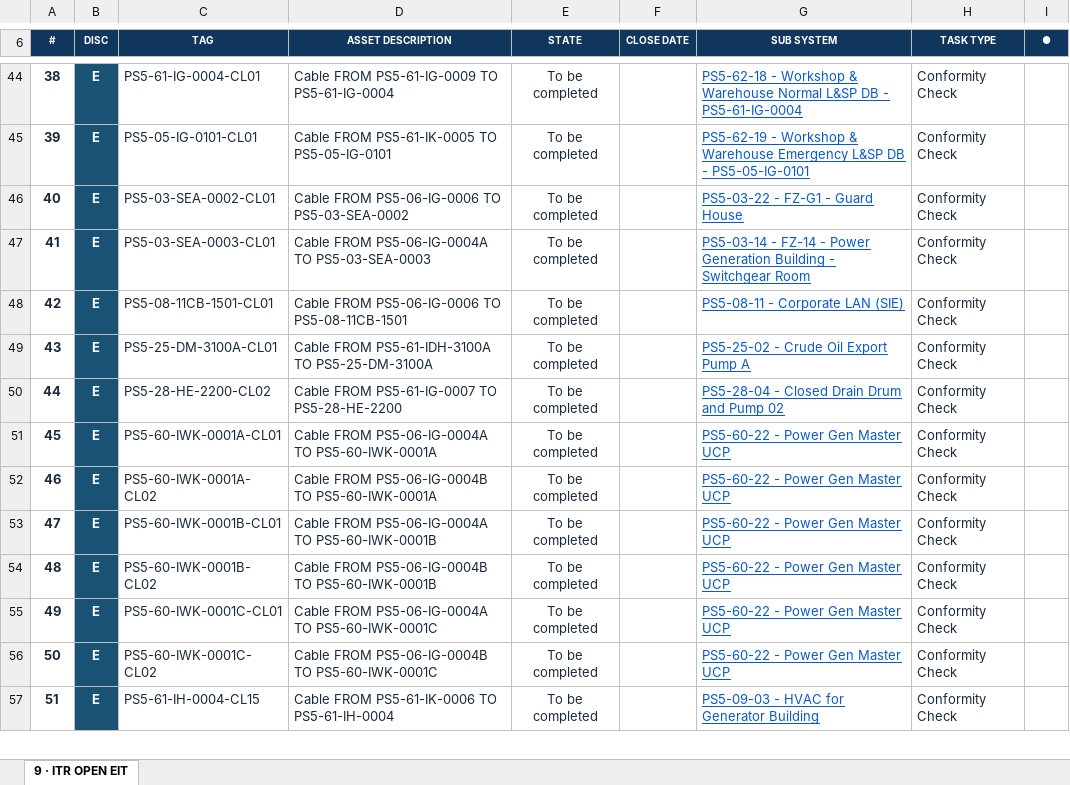
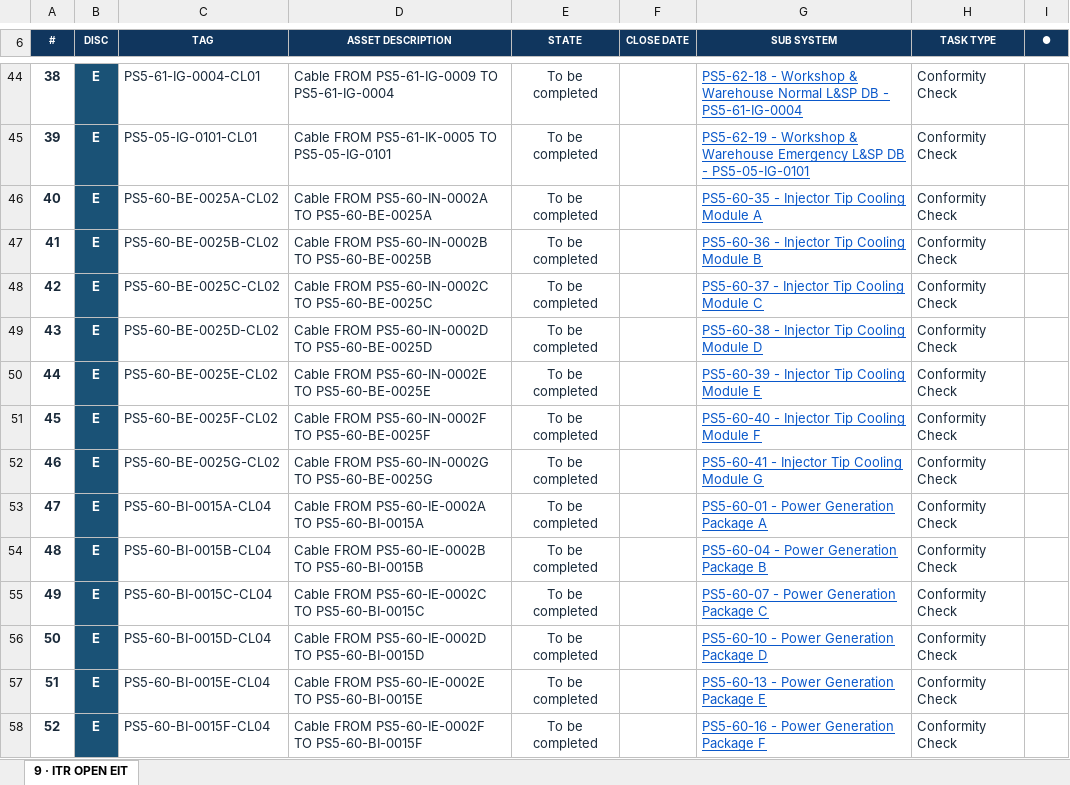
Before and after one commit to Mohamedgawad1/PS5-COMPLETION-PLATFORM, an Excel workbook: EXCEL/9 - ITR OPEN EIT.xlsx, sheet 9 · ITR OPEN EIT, drawn as a sheet; only a part is shown, gaps mark what is left out; the shorter side is filled out with more unchanged rows; values as stored, in another font and other column widths than the file's, no borders; the diff covers the shown part only; the diff names each change by its address in the sheet, - before the commit and + after, or states it on an @@ line.

Commit message:
Full sync: platform + all Excel downloads

```diff
--- a/EXCEL/9 - ITR OPEN EIT.xlsx (sheet 9 · ITR OPEN EIT)
+++ b/EXCEL/9 - ITR OPEN EIT.xlsx (sheet 9 · ITR OPEN EIT)
@@ column A (#) renumbered from row 3 down @@
+row 46: 40 | E | PS5-60-BE-0025A-CL02 | Cable FROM PS5-60-IN-0002A TO PS5-60-BE-0025A | To be completed |  | PS5-60-35 - Injector Tip Cooling Module A | Conformity Check
+row 47: 41 | E | PS5-60-BE-0025B-CL02 | Cable FROM PS5-60-IN-0002B TO PS5-60-BE-0025B | To be completed |  | PS5-60-36 - Injector Tip Cooling Module B | Conformity Check
+row 48: 42 | E | PS5-60-BE-0025C-CL02 | Cable FROM PS5-60-IN-0002C TO PS5-60-BE-0025C | To be completed |  | PS5-60-37 - Injector Tip Cooling Module C | Conformity Check
+row 49: 43 | E | PS5-60-BE-0025D-CL02 | Cable FROM PS5-60-IN-0002D TO PS5-60-BE-0025D | To be completed |  | PS5-60-38 - Injector Tip Cooling Module D | Conformity Check
+row 50: 44 | E | PS5-60-BE-0025E-CL02 | Cable FROM PS5-60-IN-0002E TO PS5-60-BE-0025E | To be completed |  | PS5-60-39 - Injector Tip Cooling Module E | Conformity Check
+row 51: 45 | E | PS5-60-BE-0025F-CL02 | Cable FROM PS5-60-IN-0002F TO PS5-60-BE-0025F | To be completed |  | PS5-60-40 - Injector Tip Cooling Module F | Conformity Check
+row 52: 46 | E | PS5-60-BE-0025G-CL02 | Cable FROM PS5-60-IN-0002G TO PS5-60-BE-0025G | To be completed |  | PS5-60-41 - Injector Tip Cooling Module G | Conformity Check
+row 53: 47 | E | PS5-60-BI-0015A-CL04 | Cable FROM PS5-60-IE-0002A TO PS5-60-BI-0015A | To be completed |  | PS5-60-01 - Power Generation Package A | Conformity Check
+row 54: 48 | E | PS5-60-BI-0015B-CL04 | Cable FROM PS5-60-IE-0002B TO PS5-60-BI-0015B | To be completed |  | PS5-60-04 - Power Generation Package B | Conformity Check
+row 55: 49 | E | PS5-60-BI-0015C-CL04 | Cable FROM PS5-60-IE-0002C TO PS5-60-BI-0015C | To be completed |  | PS5-60-07 - Power Generation Package C | Conformity Check
+row 56: 50 | E | PS5-60-BI-0015D-CL04 | Cable FROM PS5-60-IE-0002D TO PS5-60-BI-0015D | To be completed |  | PS5-60-10 - Power Generation Package D | Conformity Check
+row 57: 51 | E | PS5-60-BI-0015E-CL04 | Cable FROM PS5-60-IE-0002E TO PS5-60-BI-0015E | To be completed |  | PS5-60-13 - Power Generation Package E | Conformity Check
+row 58: 52 | E | PS5-60-BI-0015F-CL04 | Cable FROM PS5-60-IE-0002F TO PS5-60-BI-0015F | To be completed |  | PS5-60-16 - Power Generation Package F | Conformity Check
```
Also changed, not shown: 44 added rows, 22 removed rows and 1 edited cell elsewhere in this sheet, EXCEL/1 - DASHBOARD.xlsx, EXCEL/4 - PUNCH LIST.xlsx, 9 other files.
